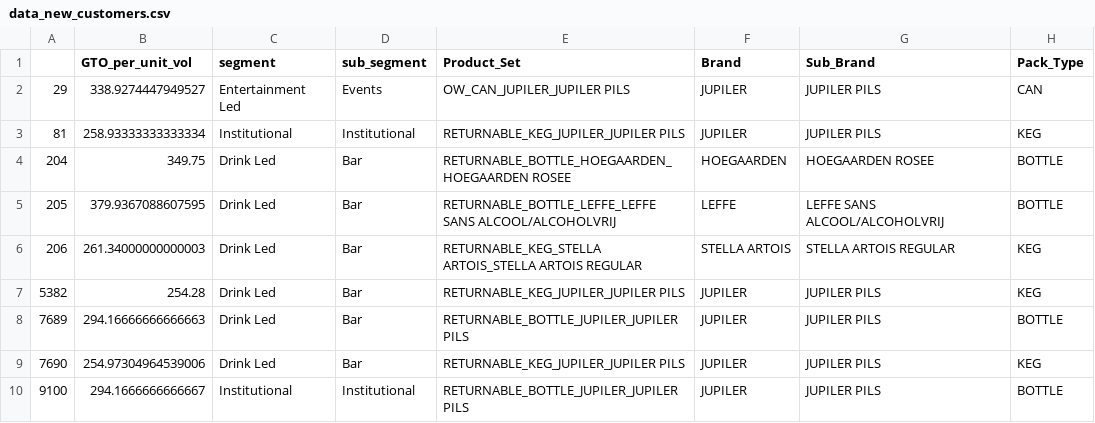
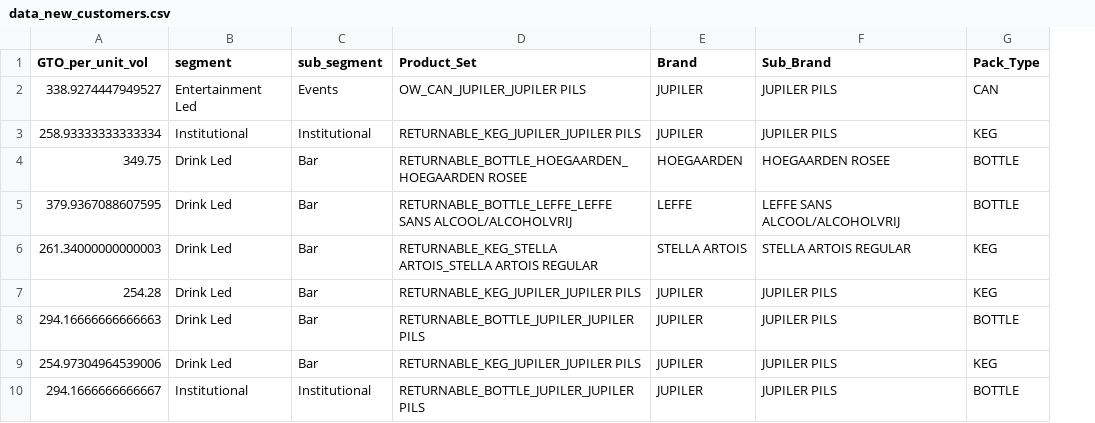
Before and after one commit to shreyabhatta/Customized-Discounts, a CSV file: data_new_customers.csv, drawn as a sheet; only a part is shown; the diff names each change by its address in the sheet, - before the commit and + after, or states it on an @@ line.

```diff
--- a/data_new_customers.csv
+++ b/data_new_customers.csv
-column A, rows 2-10: 29 | 81 | 204 | 205 | 206 | 5382 | 7689 | 7690 | 9100
```
Also changed, not shown: 3 other files.
